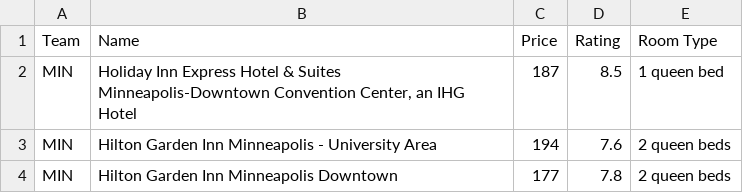
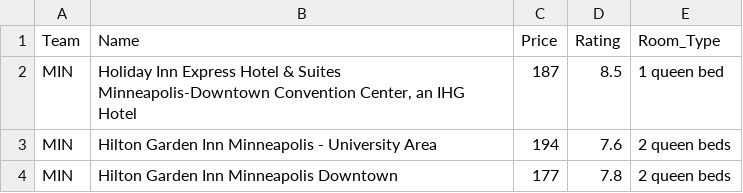
Before and after one commit to ColinM25/GamePlan, a CSV file: data/hotelsWK18.csv, drawn as a sheet; only a part is shown.

```diff
--- a/data/hotelsWK18.csv
+++ b/data/hotelsWK18.csv
@@ -1,2 +1,2 @@
-Team,Name,Price,Rating,Room Type
+Team,Name,Price,Rating,Room_Type
 MIN,"Holiday Inn Express Hotel & Suites Minneapolis-Downtown Convention Center, an IHG Hotel",187,8.5,1 queen bed
```
Also changed, not shown: data/ORDflightsWK18.csv, 7 other files.
